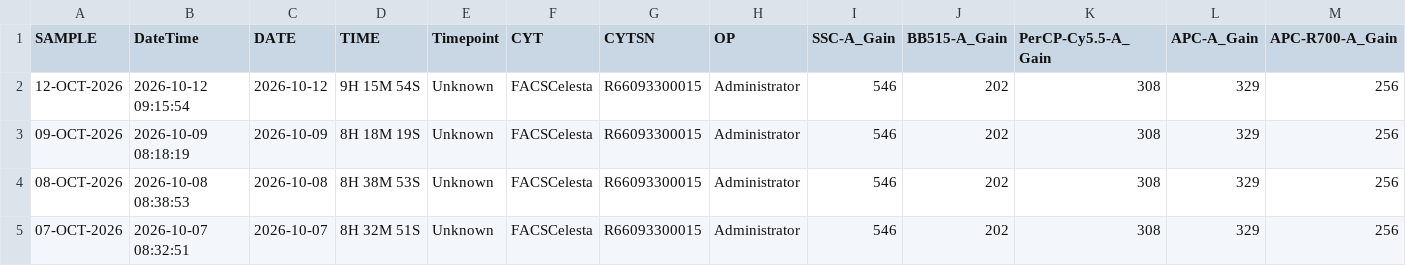
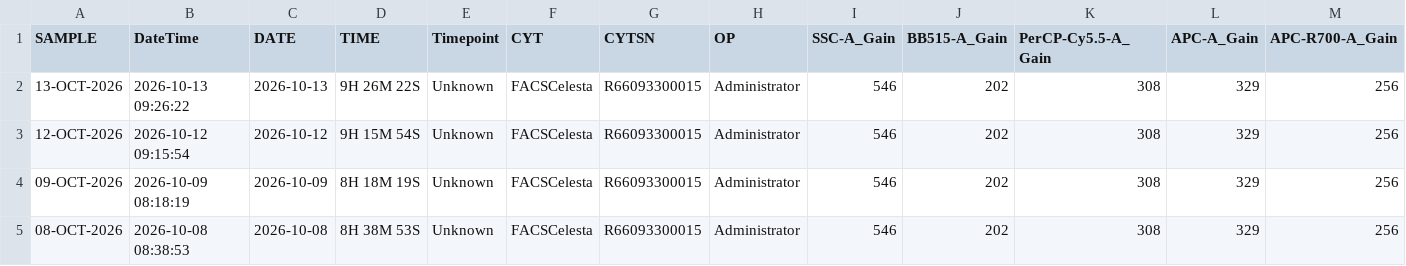
Before and after one commit to ncolven/InstrumentQC, a CSV file: data/Celesta-3/Archive/HolisticDataCelesta-3.csv, drawn as a sheet; only a part is shown; the shorter side is filled out with more unchanged rows; rows hold the shown columns only; the diff names each change by its address in the sheet, - before the commit and + after, or states it on an @@ line.

Commit message:
Update for Celesta-3 on 2026-10-13

```diff
--- a/data/Celesta-3/Archive/HolisticDataCelesta-3.csv
+++ b/data/Celesta-3/Archive/HolisticDataCelesta-3.csv
+row 2: 13-OCT-2026 | 2026-10-13 09:26:22 | 2026-10-13 | 9H 26M 22S | Unknown | FACSCelesta | R66093300015 | Administrator | 546 | 202 | 308 | 329 | 256
```
